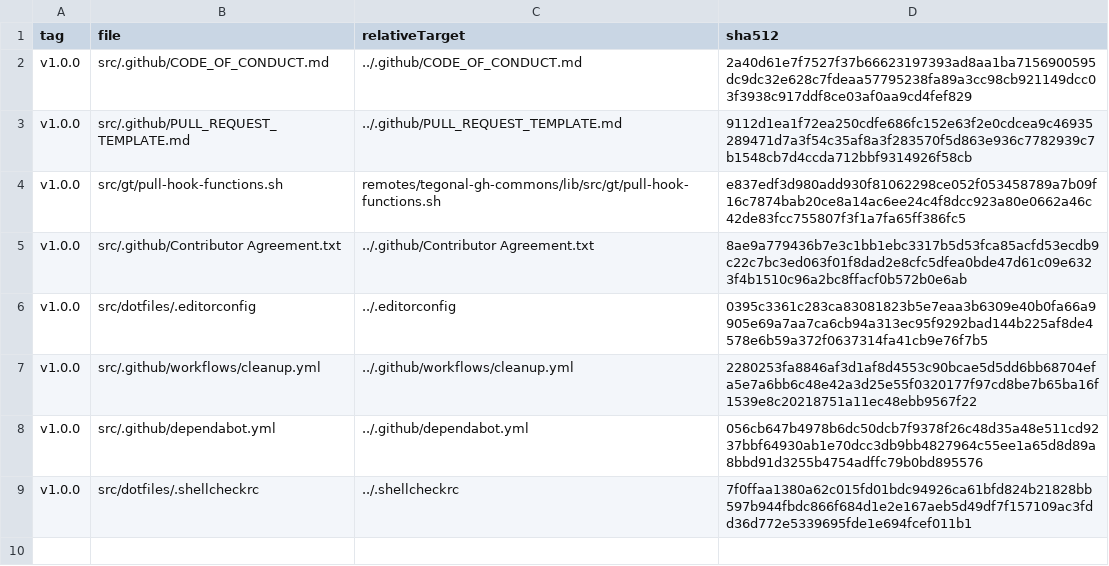
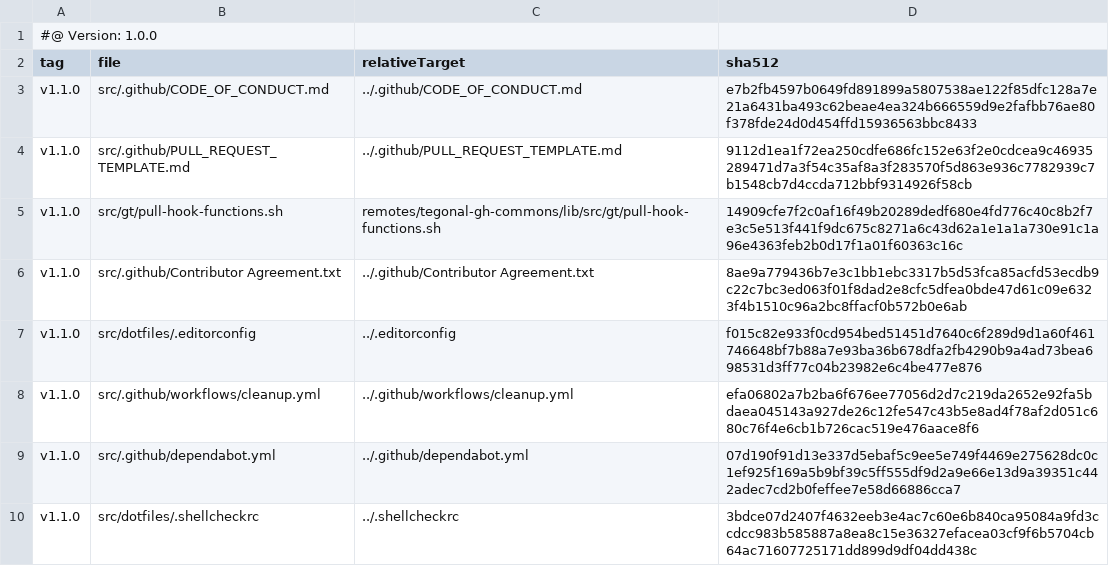
Before and after one commit to tegonal/minimalist, a TSV file: .gt/remotes/tegonal-gh-commons/pulled.tsv, drawn as a sheet.

Commit message:
update tegonal-github-commons to v1.1.0 and adjust pull-hook accordingly
One needs to specify the owner email (in our case we can use the special
function replacePlaceholdersCodeOfConduct_Tegonal)

```diff
--- a/.gt/remotes/tegonal-gh-commons/pulled.tsv
+++ b/.gt/remotes/tegonal-gh-commons/pulled.tsv
@@ -1,9 +1,10 @@
+#@ Version: 1.0.0
 tag	file	relativeTarget	sha512
-v1.0.0	src/.github/CODE_OF_CONDUCT.md	../.github/CODE_OF_CONDUCT.md	2a40d61e7f7527f37b66623197393ad8aa1ba7156900595dc9dc32e628c7fdeaa57795238fa89a3cc98cb921149dcc03f3938c917ddf8ce03af0aa9cd4fef829
-v1.0.0	src/.github/PULL_REQUEST_TEMPLATE.md	../.github/PULL_REQUEST_TEMPLATE.md	9112d1ea1f72ea250cdfe686fc152e63f2e0cdcea9c46935289471d7a3f54c35af8a3f283570f5d863e936c7782939c7b1548cb7d4ccda712bbf9314926f58cb
-v1.0.0	src/gt/pull-hook-functions.sh	remotes/tegonal-gh-commons/lib/src/gt/pull-hook-functions.sh	e837edf3d980add930f81062298ce052f053458789a7b09f16c7874bab20ce8a14ac6ee24c4f8dcc923a80e0662a46c42de83fcc755807f3f1a7fa65ff386fc5
-v1.0.0	src/.github/Contributor Agreement.txt	../.github/Contributor Agreement.txt	8ae9a779436b7e3c1bb1ebc3317b5d53fca85acfd53ecdb9c22c7bc3ed063f01f8dad2e8cfc5dfea0bde47d61c09e6323f4b1510c96a2bc8ffacf0b572b0e6ab
-v1.0.0	src/dotfiles/.editorconfig	../.editorconfig	0395c3361c283ca83081823b5e7eaa3b6309e40b0fa66a9905e69a7aa7ca6cb94a313ec95f9292bad144b225af8de4578e6b59a372f0637314fa41cb9e76f7b5
-v1.0.0	src/.github/workflows/cleanup.yml	../.github/workflows/cleanup.yml	2280253fa8846af3d1af8d4553c90bcae5d5dd6bb68704efa5e7a6bb6c48e42a3d25e55f0320177f97cd8be7b65ba16f1539e8c20218751a11ec48ebb9567f22
-v1.0.0	src/.github/dependabot.yml	../.github/dependabot.yml	056cb647b4978b6dc50dcb7f9378f26c48d35a48e511cd9237bbf64930ab1e70dcc3db9bb4827964c55ee1a65d8d89a8bbd91d3255b4754adffc79b0bd895576
-v1.0.0	src/dotfiles/.shellcheckrc	../.shellcheckrc	7f0ffaa1380a62c015fd01bdc94926ca61bfd824b21828bb597b944fbdc866f684d1e2e167aeb5d49df7f157109ac3fdd36d772e5339695fde1e694fcef011b1
+v1.1.0	src/.github/CODE_OF_CONDUCT.md	../.github/CODE_OF_CONDUCT.md	e7b2fb4597b0649fd891899a5807538ae122f85dfc128a7e21a6431ba493c62beae4ea324b666559d9e2fafbb76ae80f378fde24d0d454ffd15936563bbc8433
+v1.1.0	src/.github/PULL_REQUEST_TEMPLATE.md	../.github/PULL_REQUEST_TEMPLATE.md	9112d1ea1f72ea250cdfe686fc152e63f2e0cdcea9c46935289471d7a3f54c35af8a3f283570f5d863e936c7782939c7b1548cb7d4ccda712bbf9314926f58cb
+v1.1.0	src/gt/pull-hook-functions.sh	remotes/tegonal-gh-commons/lib/src/gt/pull-hook-functions.sh	14909cfe7f2c0af16f49b20289dedf680e4fd776c40c8b2f7e3c5e513f441f9dc675c8271a6c43d62a1e1a1a730e91c1a96e4363feb2b0d17f1a01f60363c16c
+v1.1.0	src/.github/Contributor Agreement.txt	../.github/Contributor Agreement.txt	8ae9a779436b7e3c1bb1ebc3317b5d53fca85acfd53ecdb9c22c7bc3ed063f01f8dad2e8cfc5dfea0bde47d61c09e6323f4b1510c96a2bc8ffacf0b572b0e6ab
+v1.1.0	src/dotfiles/.editorconfig	../.editorconfig	f015c82e933f0cd954bed51451d7640c6f289d9d1a60f461746648bf7b88a7e93ba36b678dfa2fb4290b9a4ad73bea698531d3ff77c04b23982e6c4be477e876
+v1.1.0	src/.github/workflows/cleanup.yml	../.github/workflows/cleanup.yml	efa06802a7b2ba6f676ee77056d2d7c219da2652e92fa5bdaea045143a927de26c12fe547c43b5e8ad4f78af2d051c680c76f4e6cb1b726cac519e476aace8f6
+v1.1.0	src/.github/dependabot.yml	../.github/dependabot.yml	07d190f91d13e337d5ebaf5c9ee5e749f4469e275628dc0c1ef925f169a5b9bf39c5ff555df9d2a9e66e13d9a39351c442adec7cd2b0feffee7e58d66886cca7
+v1.1.0	src/dotfiles/.shellcheckrc	../.shellcheckrc	3bdce07d2407f4632eeb3e4ac7c60e6b840ca95084a9fd3ccdcc983b585887a8ea8c15e36327efacea03cf9f6b5704cb64ac71607725171dd899d9df04dd438c
```
Also changed, not shown: 7 other files.
